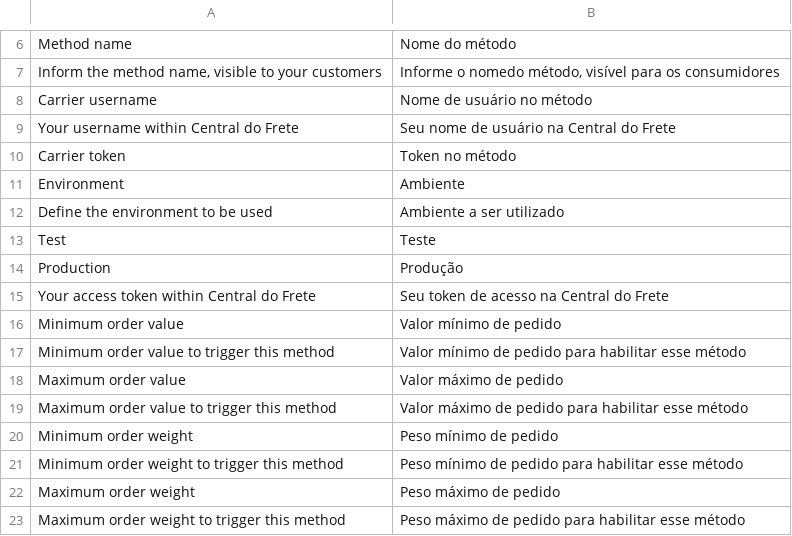
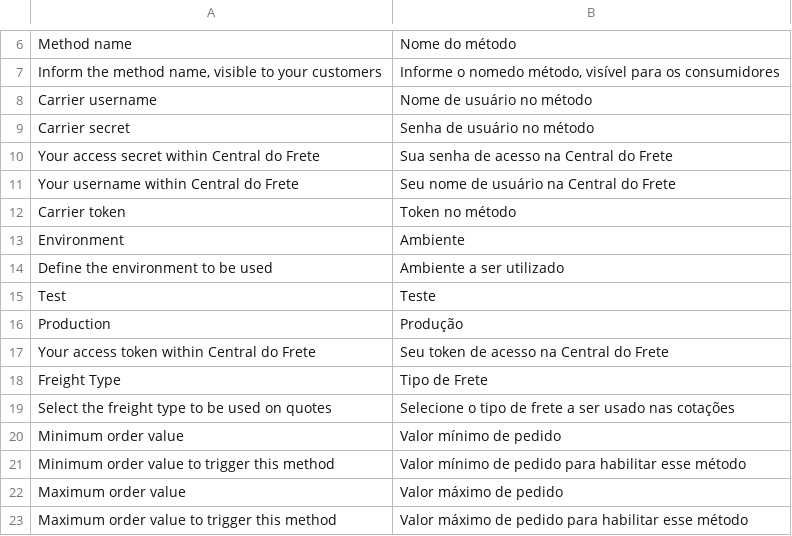
Before and after one commit to centraldofrete/moduloMagento, a CSV file: app/locale/pt_BR/Centraldofrete_Shipping.csv, drawn as a sheet; only a part is shown, gaps mark what is left out; the shorter side is filled out with more unchanged rows.

Commit message:
Final API Version
Refactored API connection
Reviewed API quote results
Added Freight Type selection

```diff
--- a/app/locale/pt_BR/Centraldofrete_Shipping.csv
+++ b/app/locale/pt_BR/Centraldofrete_Shipping.csv
@@ -8,2 +8,4 @@
 "Carrier username", "Nome de usuário no método"
+"Carrier secret", "Senha de usuário no método"
+"Your access secret within Central do Frete", "Sua senha de acesso na Central do Frete"
 "Your username within Central do Frete", "Seu nome de usuário na Central do Frete"
@@ -15,2 +17,4 @@
 "Your access token within Central do Frete", "Seu token de acesso na Central do Frete"
+"Freight Type", "Tipo de Frete"
+"Select the freight type to be used on quotes", "Selecione o tipo de frete a ser usado nas cotações"
 "Minimum order value", "Valor mínimo de pedido"
```
Also changed, not shown: app/locale/en_US/Centraldofrete_Shipping.csv, 6 other files.
